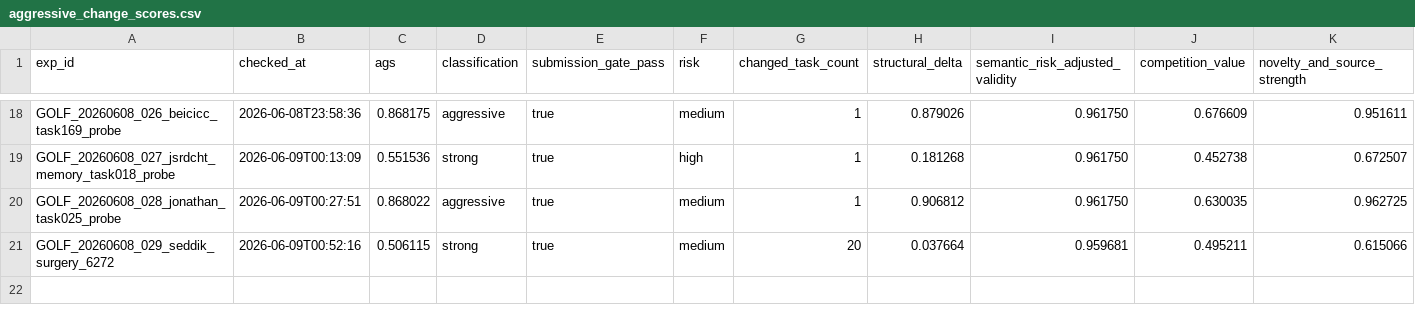
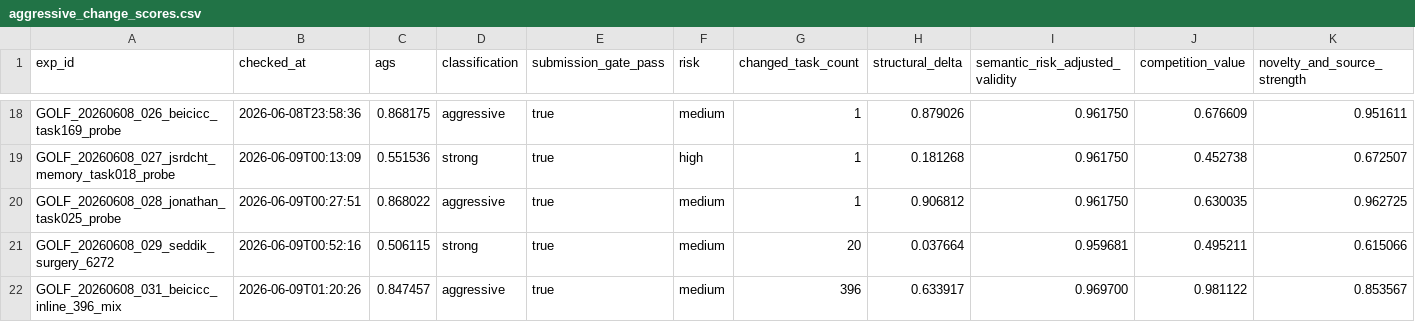
Before and after one commit to whzy3185/kagglegolf, a CSV file: task_bank/aggressive_change_scores.csv, drawn as a sheet; only a part is shown, gaps mark what is left out.

```diff
--- a/task_bank/aggressive_change_scores.csv
+++ b/task_bank/aggressive_change_scores.csv
@@ -21 +21,2 @@ GOLF_20260608_028_jonathan_task025_probe,2026-06-09T00:27:51,0.868022,aggressive
 GOLF_20260608_029_seddik_surgery_6272,2026-06-09T00:52:16,0.506115,strong,true,medium,20,0.037664,0.959681,0.495211,0.615066
+GOLF_20260608_031_beicicc_inline_396_mix,2026-06-09T01:20:26,0.847457,aggressive,true,medium,396,0.633917,0.969700,0.981122,0.853567
```
Also changed, not shown: experiments/notebook_queue.csv, task_bank/task_submission_delta.csv, 55 other files.
